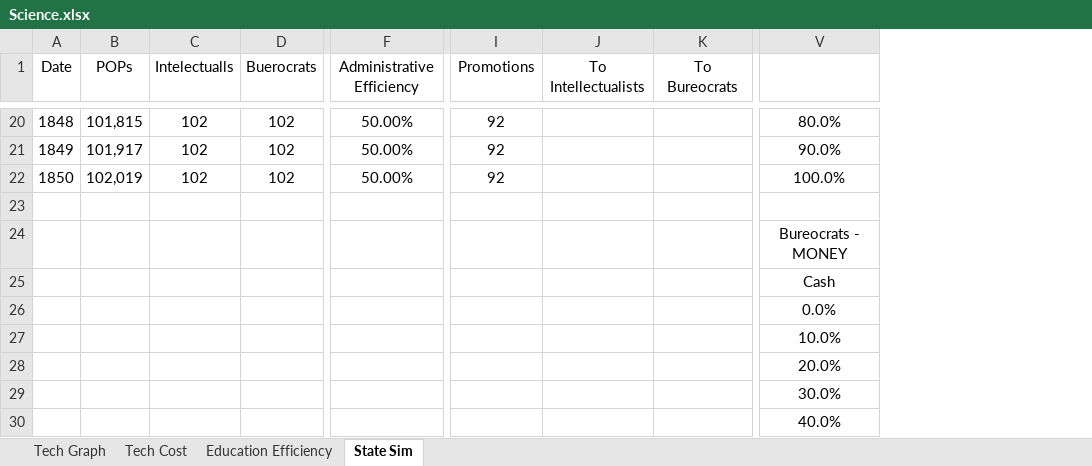
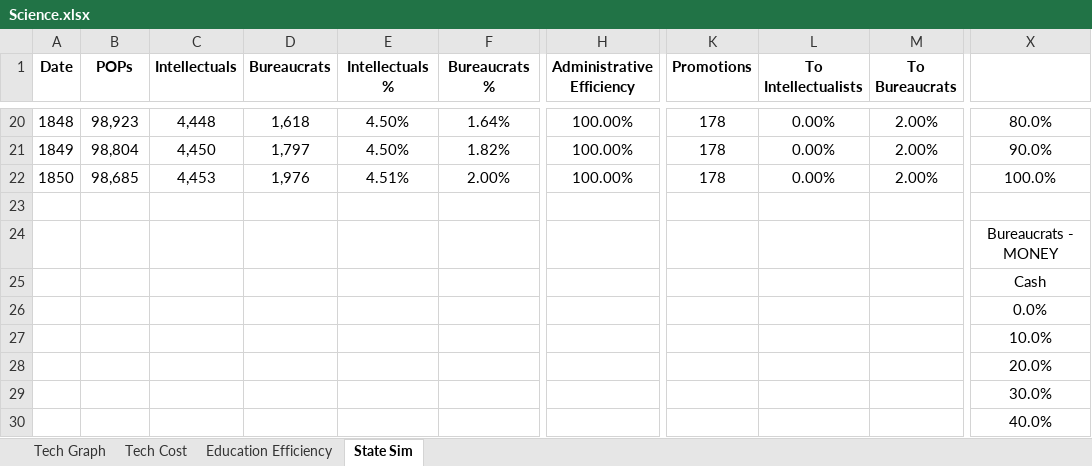
Before and after one commit to FransJoseph/GFM, an Excel workbook: Science.xlsx, sheet State Sim, drawn as a sheet; only a part is shown, gaps mark what is left out; values as stored, in another font and other column widths than the file's, no borders; removed rows and columns are numbered as before the commit, all else as after; the diff covers the shown part only; the diff names each change by its address in the sheet, - before the commit and + after, or states it on an @@ line.

```diff
--- a/Science.xlsx (sheet State Sim)
+++ b/Science.xlsx (sheet State Sim)
-column C (Intelectualls), rows 20-22: all 102
-column D (Buerocrats), rows 20-22: all 102
+column C (Intellectuals), rows 20-22: 4,448 | 4,450 | 4,453
+column D (Bureaucrats), rows 20-22: 1,618 | 1,797 | 1,976
+column E (Intellectuals %), rows 20-22: 4.50% | 4.50% | 4.51%
+column F (Bureaucrats %), rows 20-22: 1.64% | 1.82% | 2.00%
-column K (To Bureocrats), empty
+column M (To Bureaucrats), rows 20-22: all 2.00%
-A1:B1 bold: off
+A1:B1 bold: on
-H1:L1 bold: off
+H1:L1 bold: on
-B20 (POPs): 101,815
+B20 (POPs): 98,923
-H20:H22 (Administrative Efficiency): 50.00%
+H20:H22 (Administrative Efficiency): 100.00%
-K20:K22 (Promotions): 92
+K20:K22 (Promotions): 178
-L20:L22 (To Intellectualists): (empty)
+L20:L22 (To Intellectualists): 0.00%
-B21 (POPs): 101,917
+B21 (POPs): 98,804
-B22 (POPs): 102,019
+B22 (POPs): 98,685
-X24: Bureocrats - MONEY
+X24: Bureaucrats - MONEY
```
Also changed, not shown: 75 edited cells and cell formats elsewhere in this sheet, sheet Tech Graph, sheet Education Efficiency, formulas that keep their value, charts or pictures, 1 other file.
